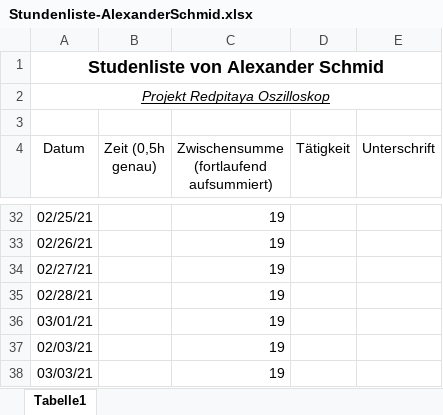
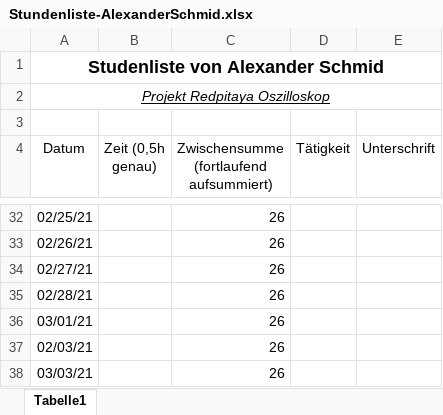
Before and after one commit to cSharpler2946/HSP-RPOSC-Redpitaya-Oszilloskop, an Excel workbook: stundenlisten/Stundenliste-AlexanderSchmid.xlsx, sheet Tabelle1, drawn as a sheet; only a part is shown, gaps mark what is left out; values as stored, in another font and other column widths than the file's, no borders; the diff covers the shown part only; the diff names each change by its address in the sheet, - before the commit and + after, or states it on an @@ line.

```diff
--- a/stundenlisten/Stundenliste-AlexanderSchmid.xlsx (sheet Tabelle1)
+++ b/stundenlisten/Stundenliste-AlexanderSchmid.xlsx (sheet Tabelle1)
-C32:C38: 19
+C32:C38: 26
```
Also changed, not shown: 2 added rows, 2 removed rows and 22 edited cells elsewhere in this sheet.
